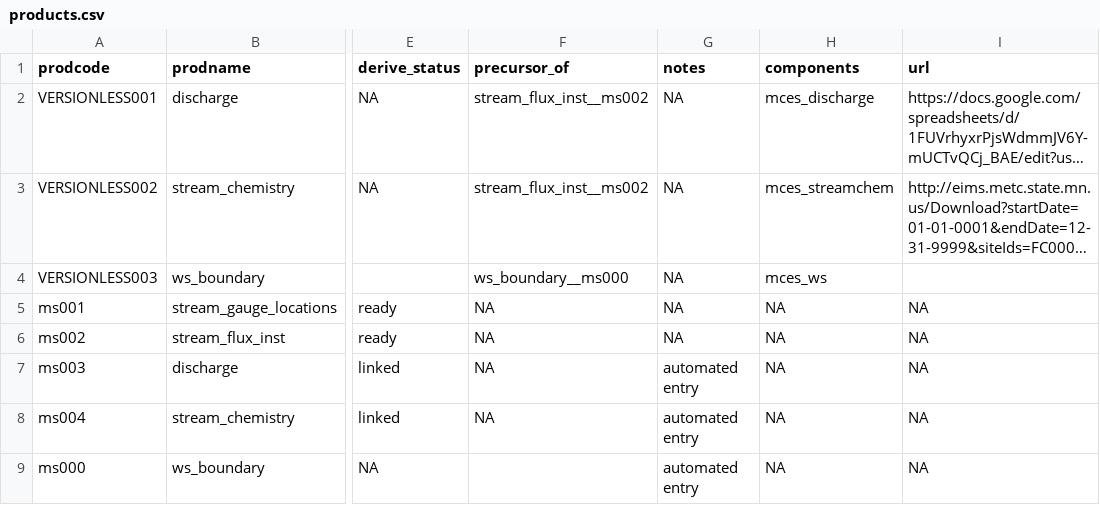
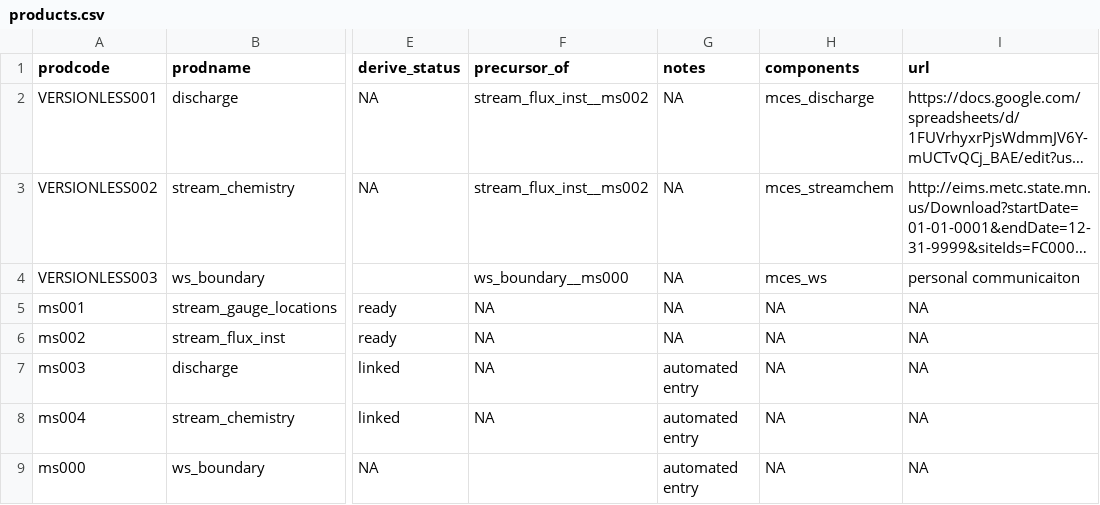
Before and after one commit to MacroSHEDS/data_processing, a CSV file: src/mces/mces/products.csv, drawn as a sheet; only a part is shown, gaps mark what is left out; long unchanged cells end in …; the diff names each change by its address in the sheet, - before the commit and + after, or states it on an @@ line.

```diff
--- a/src/mces/mces/products.csv
+++ b/src/mces/mces/products.csv
-I4 (url): (empty)
+I4 (url): personal communicaiton
```
Also changed, not shown: 1 other file.
